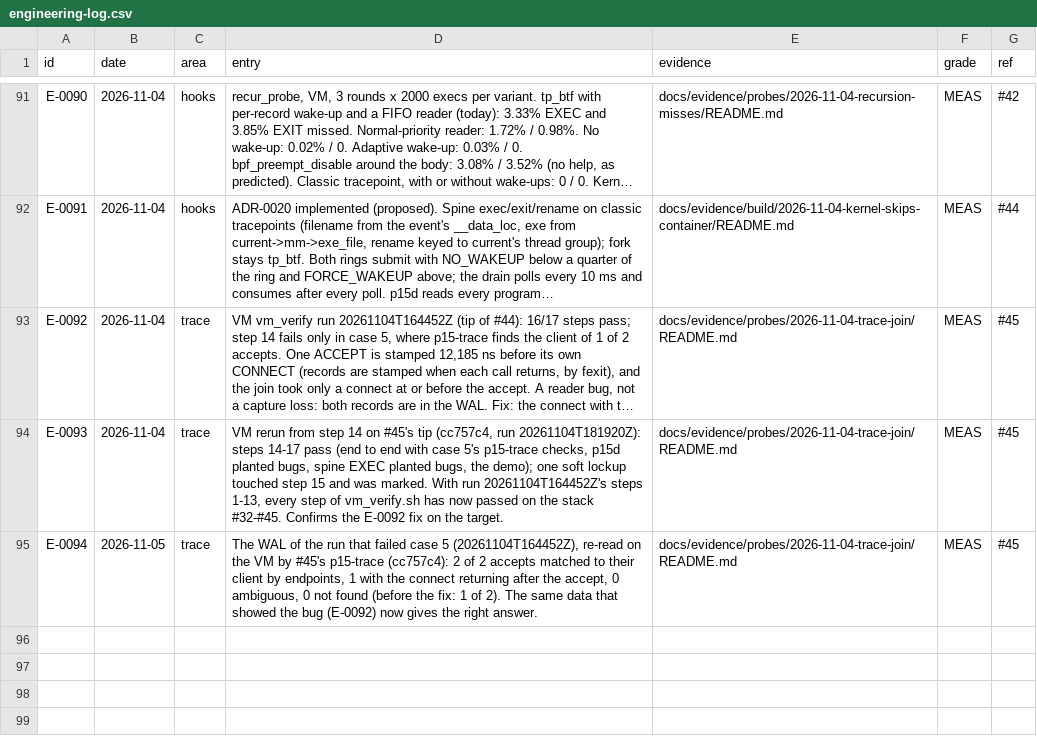
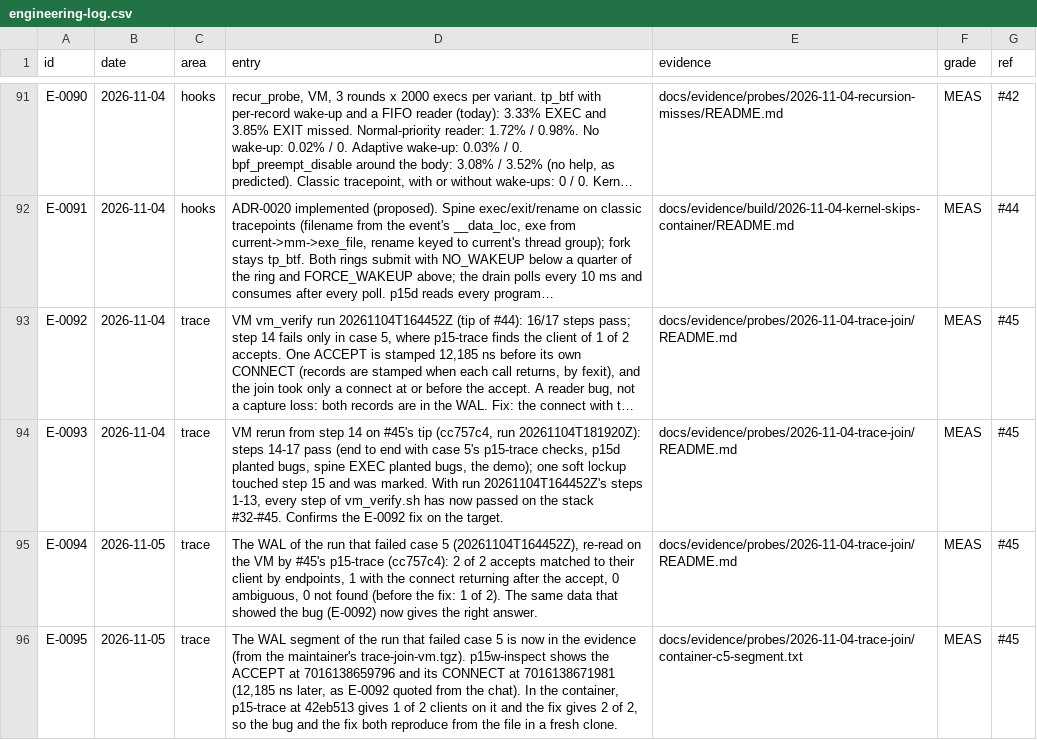
Before and after one commit to ranahunter10/fiery-dragon, a CSV file: docs/journal/engineering-log.csv, drawn as a sheet; only a part is shown, gaps mark what is left out; long unchanged cells end in ….

```diff
--- a/docs/journal/engineering-log.csv
+++ b/docs/journal/engineering-log.csv
@@ -95 +95,2 @@ E-0093,2026-11-04,trace,"VM rerun from step 14 on #45's tip (cc757c4, run 202611
 E-0094,2026-11-05,trace,"The WAL of the run that failed case 5 (20261104T164452Z), re-read on the VM by #45's p15-trace (cc757c4): 2 of 2 accepts matched to their client by endpoints, 1 with the connect returning after the accept, 0 ambiguous, 0 not found (before the fix: 1 of 2). The same data that showed the bug (E-0092) now gives the right answer.",docs/evidence/probes/2026-11-04-trace-join/README.md,MEAS,#45
+E-0095,2026-11-05,trace,"The WAL segment of the run that failed case 5 is now in the evidence (from the maintainer's trace-join-vm.tgz). p15w-inspect shows the ACCEPT at 7016138659796 and its CONNECT at 7016138671981 (12,185 ns later, as E-0092 quoted from the chat). In the container, p15-trace at 42eb513 gives 1 of 2 clients on it and the fix gives 2 of 2, so the bug and the fix both reproduce from the file in a fresh clone.",docs/evidence/probes/2026-11-04-trace-join/container-c5-segment.txt,MEAS,#45
```
Also changed, not shown: 7 other files.
